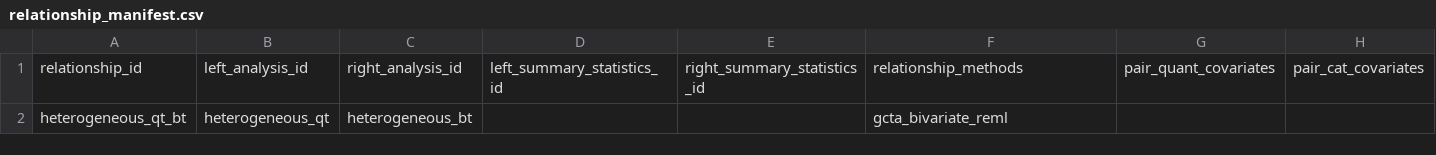
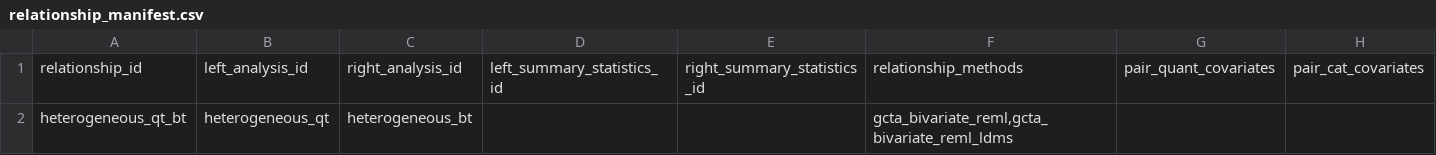
Before and after one commit to lyh970817/gwas, a CSV file: assets/examples/relational/relationship_manifest.csv, drawn as a sheet.

Commit message:
feat: add GCTA bivariate REML-LDMS route

```diff
--- a/assets/examples/relational/relationship_manifest.csv
+++ b/assets/examples/relational/relationship_manifest.csv
@@ -1,2 +1,2 @@
 relationship_id,left_analysis_id,right_analysis_id,left_summary_statistics_id,right_summary_statistics_id,relationship_methods,pair_quant_covariates,pair_cat_covariates
-heterogeneous_qt_bt,heterogeneous_qt,heterogeneous_bt,,,gcta_bivariate_reml,,
+heterogeneous_qt_bt,heterogeneous_qt,heterogeneous_bt,,,"gcta_bivariate_reml,gcta_bivariate_reml_ldms",,
```
Also changed, not shown: 22 other files.
